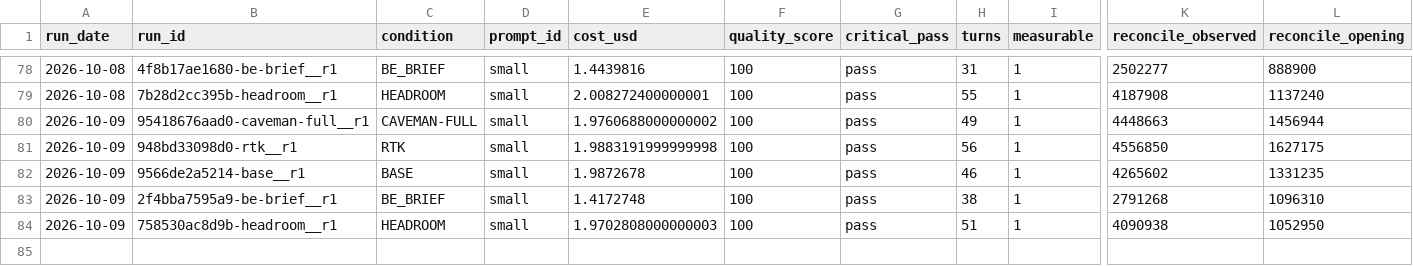
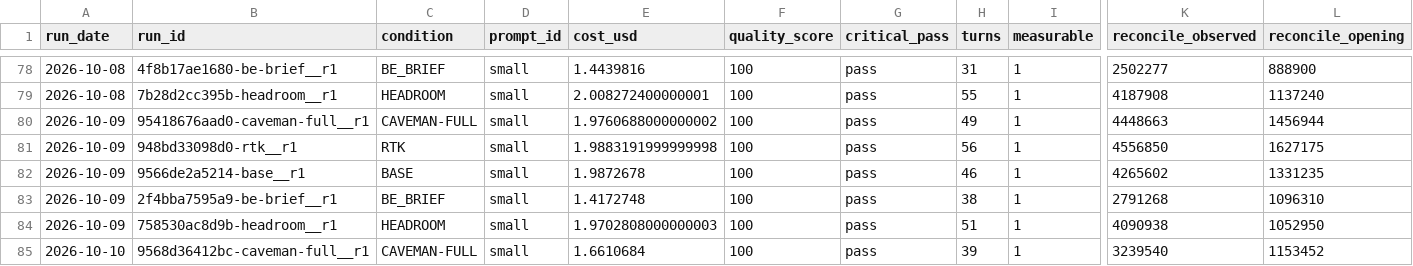
Before and after one commit to YangJunMan/claude-code-token-savings-benchmark, a CSV file: data/run-summary.csv, drawn as a sheet; only a part is shown, gaps mark what is left out; rows hold the shown columns only; the diff names each change by its address in the sheet, - before the commit and + after, or states it on an @@ line.

```diff
--- a/data/run-summary.csv
+++ b/data/run-summary.csv
+row 85: 2026-10-10 | 9568d36412bc-caveman-full__r1 | CAVEMAN-FULL | small | 1.6610684 | 100 | pass | 39 | 1 | 3239540 | 1153452
```
Also changed, not shown: data/activity-log.csv, data/comparison.csv, 1 other file.
